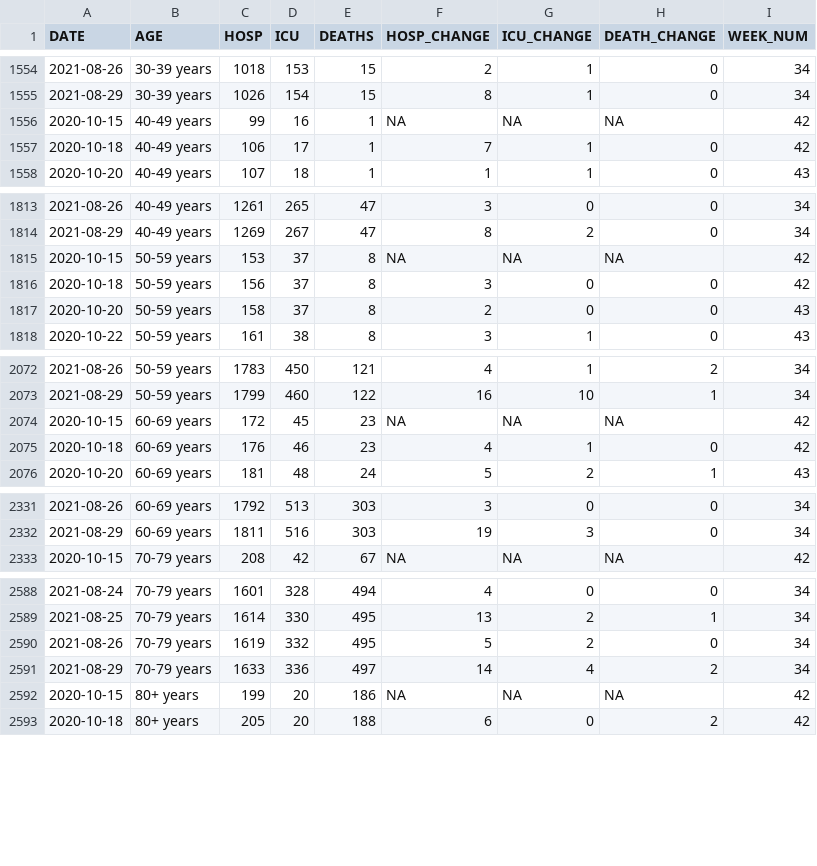
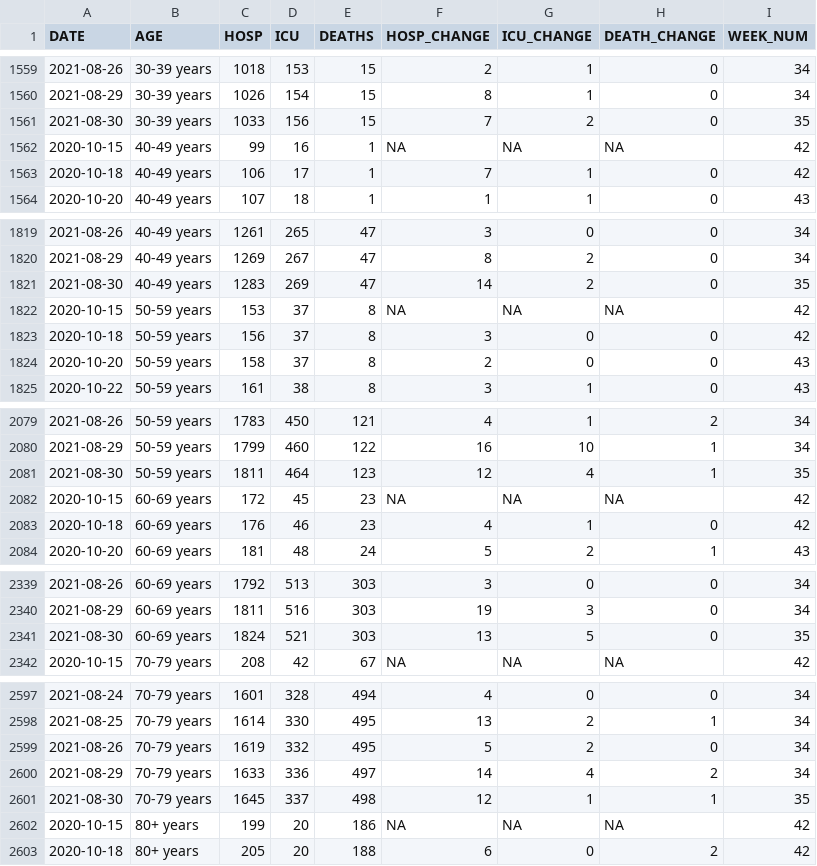
Before and after one commit to aryntoombs/Alberta-Covid-Data, a CSV file: Hosp_Adm_Age.csv, drawn as a sheet; only a part is shown, gaps mark what is left out; the diff covers the shown part only.

```diff
--- a/Hosp_Adm_Age.csv
+++ b/Hosp_Adm_Age.csv
@@ -1555,2 +1560,3 @@
 2021-08-29,"30-39 years",1026,154,15,8,1,0,34
+2021-08-30,"30-39 years",1033,156,15,7,2,0,35
 2020-10-15,"40-49 years",99,16,1,NA,NA,NA,42
@@ -1814,2 +1820,3 @@
 2021-08-29,"40-49 years",1269,267,47,8,2,0,34
+2021-08-30,"40-49 years",1283,269,47,14,2,0,35
 2020-10-15,"50-59 years",153,37,8,NA,NA,NA,42
@@ -2073,2 +2080,3 @@
 2021-08-29,"50-59 years",1799,460,122,16,10,1,34
+2021-08-30,"50-59 years",1811,464,123,12,4,1,35
 2020-10-15,"60-69 years",172,45,23,NA,NA,NA,42
@@ -2332,2 +2340,3 @@
 2021-08-29,"60-69 years",1811,516,303,19,3,0,34
+2021-08-30,"60-69 years",1824,521,303,13,5,0,35
 2020-10-15,"70-79 years",208,42,67,NA,NA,NA,42
@@ -2591,2 +2600,3 @@
 2021-08-29,"70-79 years",1633,336,497,14,4,2,34
+2021-08-30,"70-79 years",1645,337,498,12,1,1,35
 2020-10-15,"80+ years",199,20,186,NA,NA,NA,42
```
Also changed, not shown: 7 added rows elsewhere in this file, Alberta_Provincial_Trends.csv, Alberta_Regional_Testing_Trends.csv, 2 other files.
